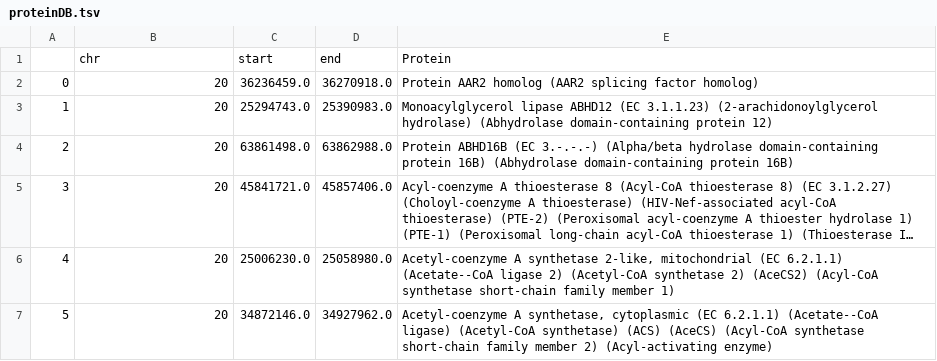
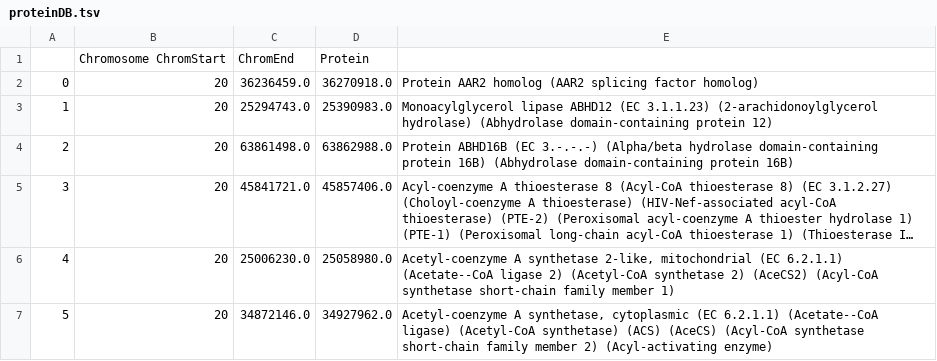
Before and after one commit to sdshinghal/2018boundlessbiohacks, a TSV file: data/proteinDB.tsv, drawn as a sheet; only a part is shown; long unchanged cells end in ….

```diff
--- a/data/proteinDB.tsv
+++ b/data/proteinDB.tsv
@@ -1,2 +1,2 @@
-	chr	start	end	Protein
+	Chromosome ChromStart	ChromEnd	Protein
 0	20	36236459.0	36270918.0	Protein AAR2 homolog (AAR2 splicing factor homolog)
```
Also changed, not shown: data/cytoband_data.tsv, data/genesToProteins.tsv.
